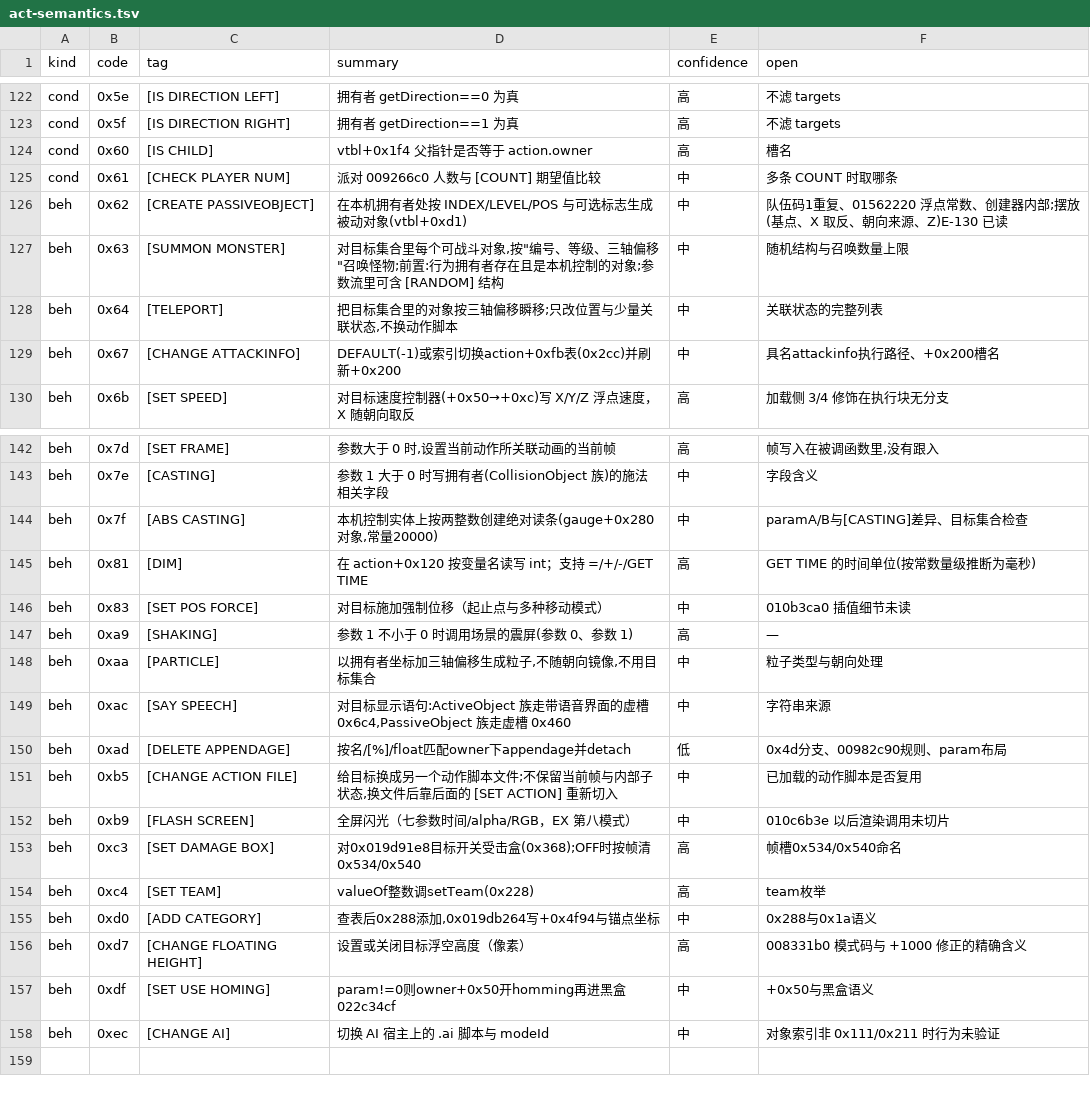
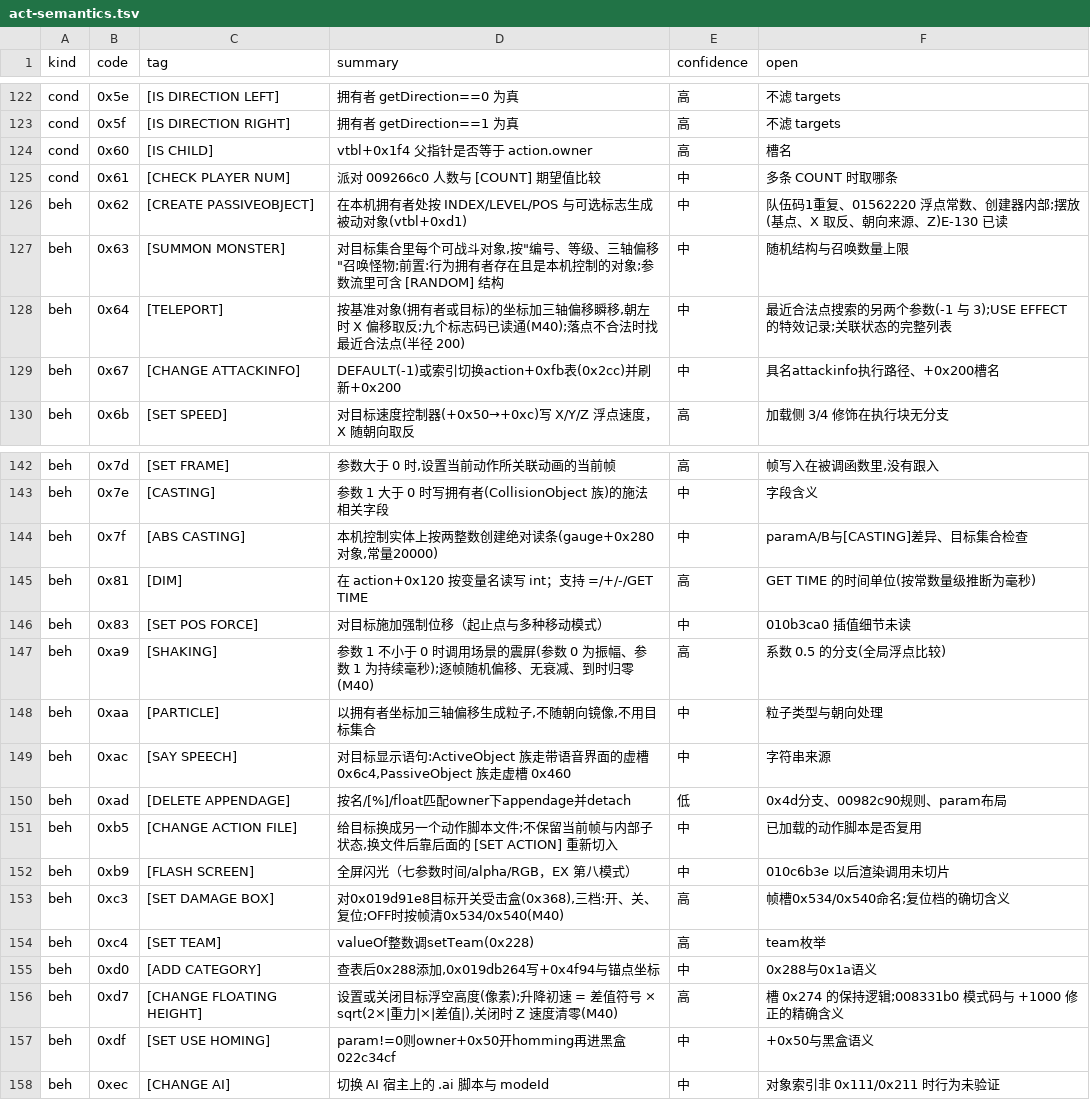
Before and after one commit to WKkCoder/DofUnity, a TSV file: docs/act-semantics.tsv, drawn as a sheet; only a part is shown, gaps mark what is left out.

```diff
--- a/docs/act-semantics.tsv
+++ b/docs/act-semantics.tsv
@@ -127,3 +127,3 @@ beh	0x62	[CREATE PASSIVEOBJECT]	在本机拥有者处按 INDEX/LEVEL/POS 与可
 beh	0x63	[SUMMON MONSTER]	对目标集合里每个可战斗对象,按"编号、等级、三轴偏移"召唤怪物;前置:行为拥有者存在且是本机控制的对象;参数流里可含 [RANDOM] 结构	中	随机结构与召唤数量上限
-beh	0x64	[TELEPORT]	把目标集合里的对象按三轴偏移瞬移;只改位置与少量关联状态,不换动作脚本	中	关联状态的完整列表
+beh	0x64	[TELEPORT]	按基准对象(拥有者或目标)的坐标加三轴偏移瞬移,朝左时 X 偏移取反;九个标志码已读通(M40);落点不合法时找最近合法点(半径 200)	中	最近合法点搜索的另两个参数(-1 与 3);USE EFFECT 的特效记录;关联状态的完整列表
 beh	0x67	[CHANGE ATTACKINFO]	DEFAULT(-1)或索引切换action+0xfb表(0x2cc)并刷新+0x200	中	具名attackinfo执行路径、+0x200槽名
@@ -146,3 +146,3 @@ beh	0x81	[DIM]	在 action+0x120 按变量名读写 int；支持 =/+/-/GET TIME
 beh	0x83	[SET POS FORCE]	对目标施加强制位移（起止点与多种移动模式）	中	010b3ca0 插值细节未读
-beh	0xa9	[SHAKING]	参数 1 不小于 0 时调用场景的震屏(参数 0、参数 1)	高	—
+beh	0xa9	[SHAKING]	参数 1 不小于 0 时调用场景的震屏(参数 0 为振幅、参数 1 为持续毫秒);逐帧随机偏移、无衰减、到时归零(M40)	高	系数 0.5 的分支(全局浮点比较)
 beh	0xaa	[PARTICLE]	以拥有者坐标加三轴偏移生成粒子,不随朝向镜像,不用目标集合	中	粒子类型与朝向处理
@@ -152,6 +152,6 @@ beh	0xb5	[CHANGE ACTION FILE]	给目标换成另一个动作脚本文件;不保
 beh	0xb9	[FLASH SCREEN]	全屏闪光（七参数时间/alpha/RGB，EX 第八模式）	中	010c6b3e 以后渲染调用未切片
-beh	0xc3	[SET DAMAGE BOX]	对0x019d91e8目标开关受击盒(0x368);OFF时按帧清0x534/0x540	高	帧槽0x534/0x540命名
+beh	0xc3	[SET DAMAGE BOX]	对0x019d91e8目标开关受击盒(0x368),三档:开、关、复位;OFF时按帧清0x534/0x540(M40)	高	帧槽0x534/0x540命名;复位档的确切含义
 beh	0xc4	[SET TEAM]	valueOf整数调setTeam(0x228)	高	team枚举
 beh	0xd0	[ADD CATEGORY]	查表后0x288添加,0x019db264写+0x4f94与锚点坐标	中	0x288与0x1a语义
-beh	0xd7	[CHANGE FLOATING HEIGHT]	设置或关闭目标浮空高度（像素）	高	008331b0 模式码与 +1000 修正的精确含义
+beh	0xd7	[CHANGE FLOATING HEIGHT]	设置或关闭目标浮空高度(像素);升降初速 = 差值符号 × sqrt(2×|重力|×|差值|),关闭时 Z 速度清零(M40)	高	槽 0x274 的保持逻辑;008331b0 模式码与 +1000 修正的精确含义
 beh	0xdf	[SET USE HOMING]	param!=0则owner+0x50开homming再进黑盒022c34cf	中	+0x50与黑盒语义
```
Also changed, not shown: 24 other files.
